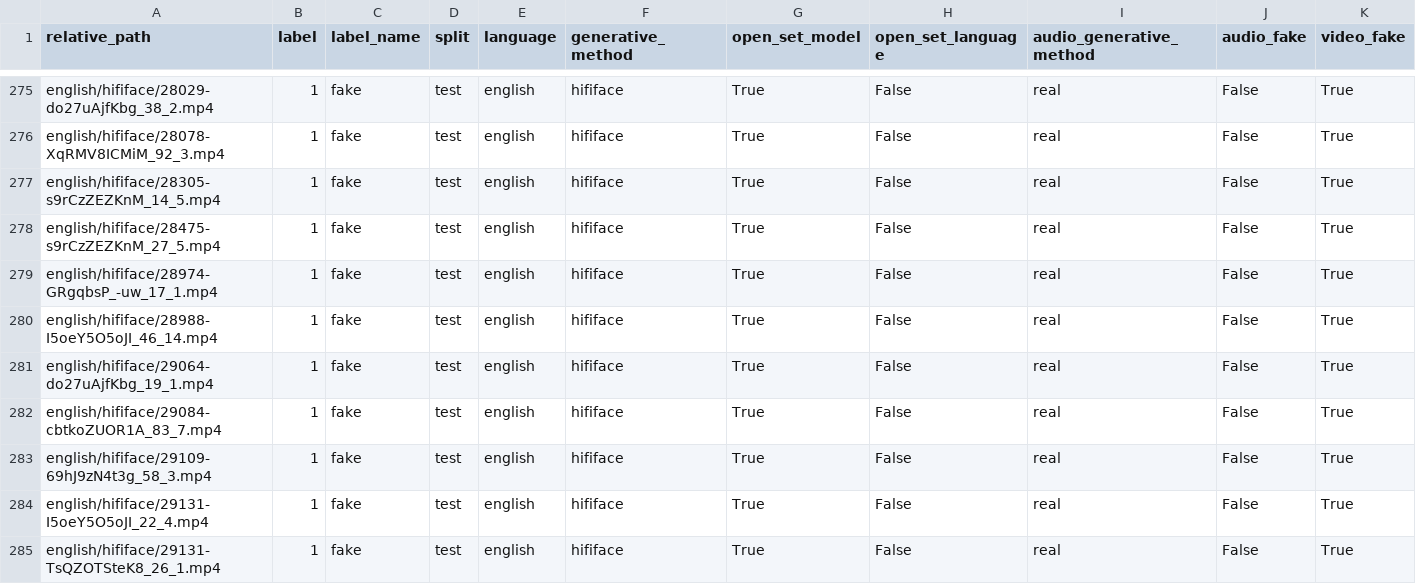
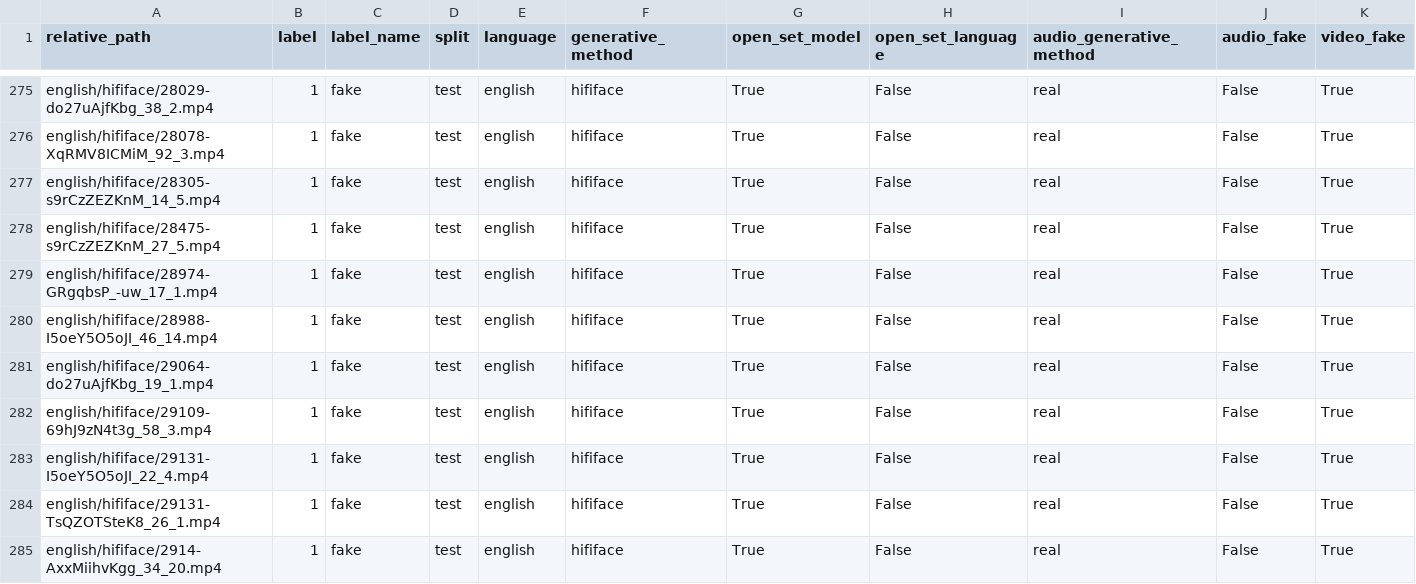
Before and after one commit to loveDjjj/Audio_Vedio_Detection, a CSV file: splits/mavos_dd_english_small/test.csv, drawn as a sheet; only a part is shown, gaps mark what is left out; the shorter side is filled out with more unchanged rows.

Commit message:
fix: skip unreadable mavos preprocess videos

```diff
--- a/splits/mavos_dd_english_small/test.csv
+++ b/splits/mavos_dd_english_small/test.csv
@@ -281,3 +281,2 @@ english/hififace/28988-I5oeY5O5oJI_46_14.mp4,1,fake,test,english,hififace,True,F
 english/hififace/29064-do27uAjfKbg_19_1.mp4,1,fake,test,english,hififace,True,False,real,False,True
-english/hififace/29084-cbtkoZUOR1A_83_7.mp4,1,fake,test,english,hififace,True,False,real,False,True
 english/hififace/29109-69hJ9zN4t3g_58_3.mp4,1,fake,test,english,hififace,True,False,real,False,True
```
Also changed, not shown: 6 other files.
